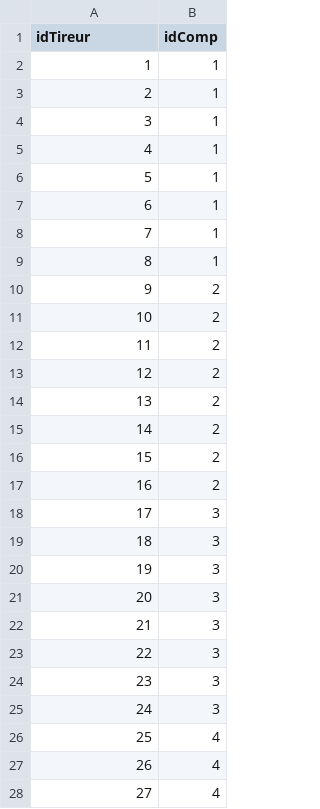
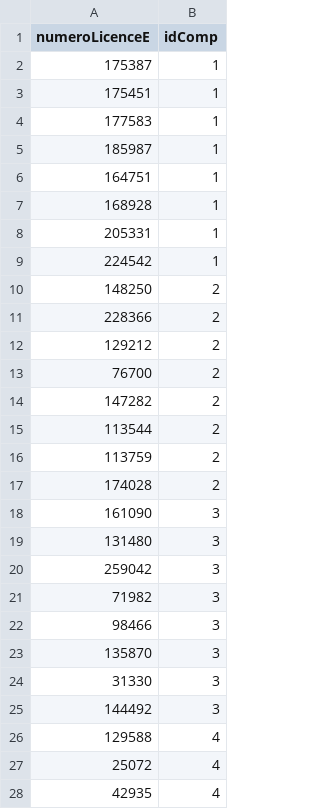
Before and after one commit to araviart/COMP_ESCRIME, a CSV file: appli/data/data_test/participants_comp.csv, drawn as a sheet; only a part is shown; the diff covers the shown part only.

```diff
--- a/appli/data/data_test/participants_comp.csv
+++ b/appli/data/data_test/participants_comp.csv
@@ -1,28 +1,28 @@
-idTireur;idComp
-1;1
-2;1
-3;1
-4;1
-5;1
-6;1
-7;1
-8;1
-9;2
-10;2
-11;2
-12;2
-13;2
-14;2
-15;2
-16;2
-17;3
-18;3
-19;3
-20;3
-21;3
-22;3
-23;3
-24;3
-25;4
-26;4
-27;4
+numeroLicenceE;idComp
+175387;1
+175451;1
+177583;1
+185987;1
+164751;1
+168928;1
+205331;1
+224542;1
+148250;2
+228366;2
+129212;2
+76700;2
+147282;2
+113544;2
+113759;2
+174028;2
+161090;3
+131480;3
+259042;3
+71982;3
+98466;3
+135870;3
+31330;3
+144492;3
+129588;4
+25072;4
+42935;4
```
Also changed, not shown: 33 edited cells elsewhere in this file, appli/data/data_test/feuille_match.csv, appli/data/data_test/match_poule.csv, 7 other files.
